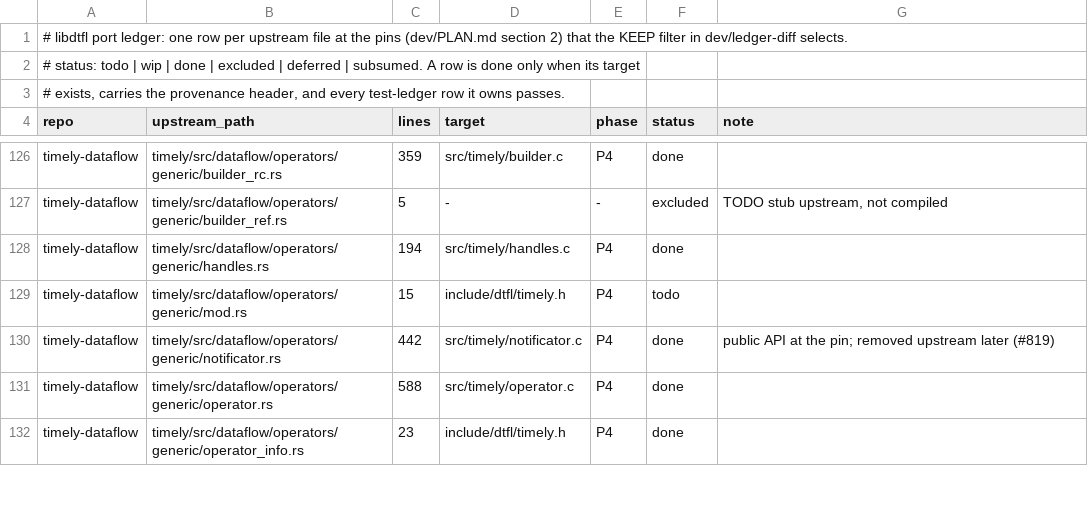
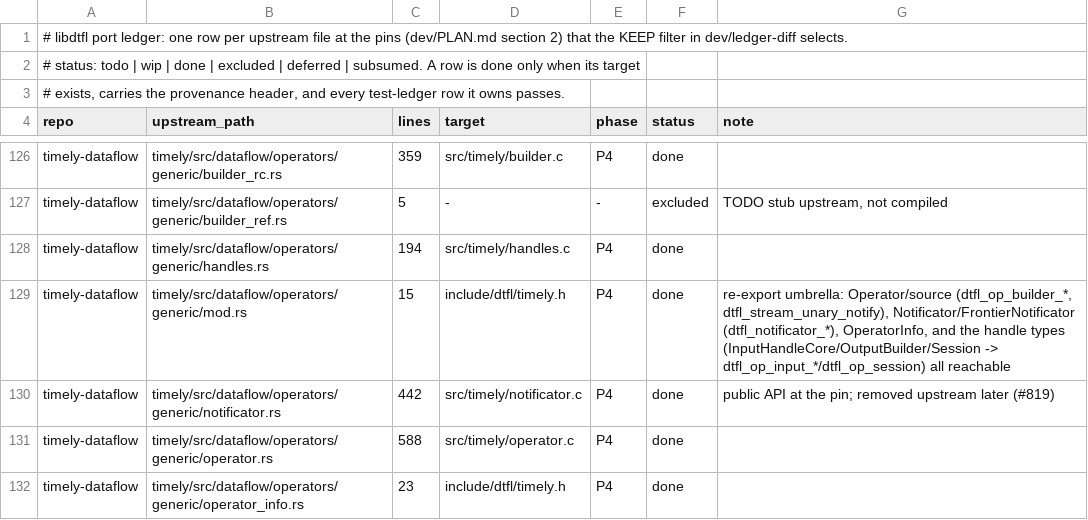
Before and after one commit to gburd/libdtfl, a TSV file: dev/port-ledger.tsv, drawn as a sheet; only a part is shown, gaps mark what is left out; the diff covers the shown part only.

Commit message:
Reconcile the P3/P4 timely engine and umbrella ledger rows
Audit each P3/P4 row whose target .c/.h already exists and runs the
engine against its pinned timely-v0.31.0 source, and flip to done every
row whose C port functionally matches the pin.  No code changes: this
confirms the existing ports and corrects two mistargeted rows.

Flipped to done after verifying functional parity with the pin:

  timely/src/worker.rs            -> src/timely/worker.c (+ execute.c facade)
  timely/src/dataflow/scope.rs    -> src/timely/scope.c
  timely/src/execute.rs           -> src/timely/execute.c
  timely/src/progress/subgraph.rs -> src/progress/subgraph.c
  timely/src/scheduling/activate.rs -> src/timely/activate.c
  timely/src/lib.rs               -> include/dtfl/timely.h

Retargeted and flipped to done (the old target lacked the required
provenance string; the new target already cites the upstream path):

  timely/src/progress/mod.rs   src/progress/progress_int.h -> operate_int.h
    (Location/Source/Target are __dtfl_location in operate_int.h)
  timely/src/scheduling/mod.rs src/timely/timely_int.h -> activate.c
    (Activations/Activator/SyncActivator live in activate.c; the Schedule
    trait is __dtfl_schedule in operate_int.h)

Flipped the module re-export umbrellas to done after confirming every
re-exported public item reaches an exported, declared dtfl_* symbol:

  dataflow/mod.rs, operators/mod.rs, operators/core/mod.rs,
  operators/generic/mod.rs, operators/vec/mod.rs,
  operators/vec/aggregation/mod.rs, synchronization/mod.rs

Left wip with a precise reason:

  timely/src/progress/broadcast.rs -> src/progress/progcaster.c
    Progcaster new/send/recv are a faithful port with the libdtfl wire
    encoding (D9) in place of bincode; the data plane is complete.  The
    optional per-message progress logging (TimelyProgressEvent via
    progress_logging) is unported: TimelyProgressEvent<T> is a separate
    T-parameterized logger, not part of the fixed TimelyEvent enum the C
    model ports, and has no consumer in libdtfl.

No new public symbols, man pages or tests: every flipped row is an
existing complete port or a re-export already covered.  dev/check-all
passes all six configs (default, asan, hegel, hegel-asan, tsan,
distcheck); the ledger, symbols (432 exported) and docs (432
documented) gates stay green.

```diff
--- a/dev/port-ledger.tsv
+++ b/dev/port-ledger.tsv
@@ -128,3 +128,3 @@ timely-dataflow	timely/src/dataflow/operators/generic/builder_ref.rs	5	-	-	exclu
 timely-dataflow	timely/src/dataflow/operators/generic/handles.rs	194	src/timely/handles.c	P4	done	
-timely-dataflow	timely/src/dataflow/operators/generic/mod.rs	15	include/dtfl/timely.h	P4	todo	
+timely-dataflow	timely/src/dataflow/operators/generic/mod.rs	15	include/dtfl/timely.h	P4	done	re-export umbrella: Operator/source (dtfl_op_builder_*, dtfl_stream_unary_notify), Notificator/FrontierNotificator (dtfl_notificator_*), OperatorInfo, and the handle types (InputHandleCore/OutputBuilder/Session -> dtfl_op_input_*/dtfl_op_session) all reachable
 timely-dataflow	timely/src/dataflow/operators/generic/notificator.rs	442	src/timely/notificator.c	P4	done	public API at the pin; removed upstream later (#819)
```
Also changed, not shown: 32 edited cells elsewhere in this file.
